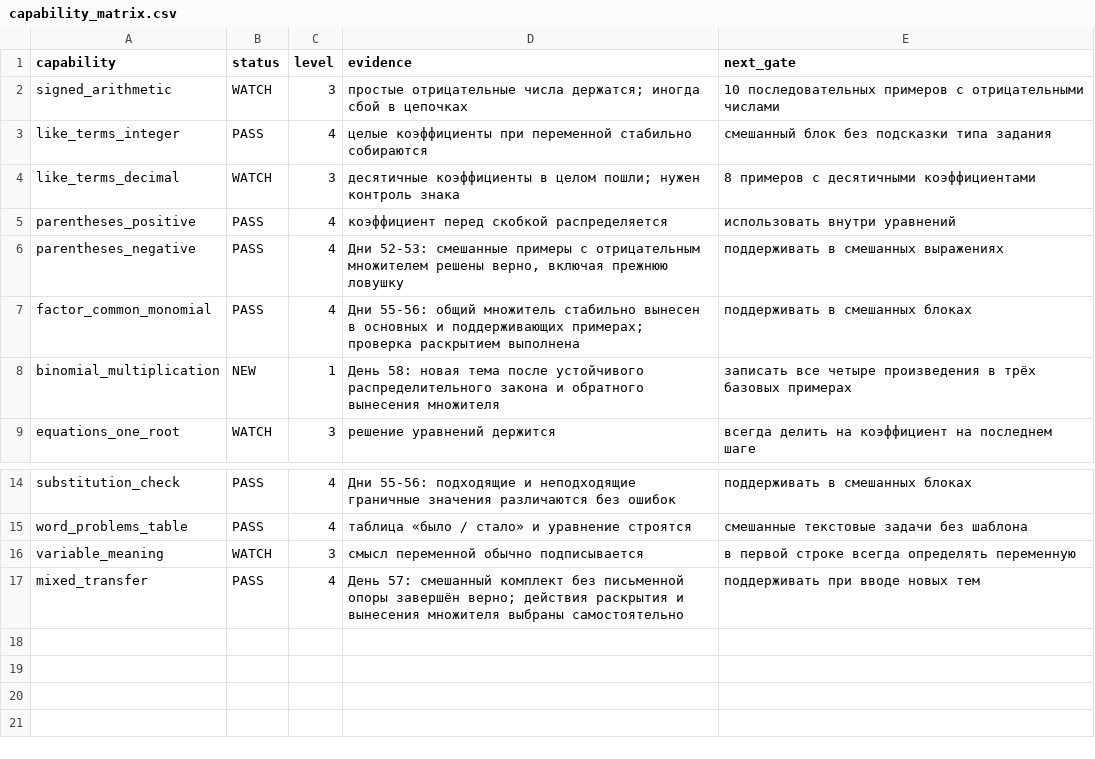
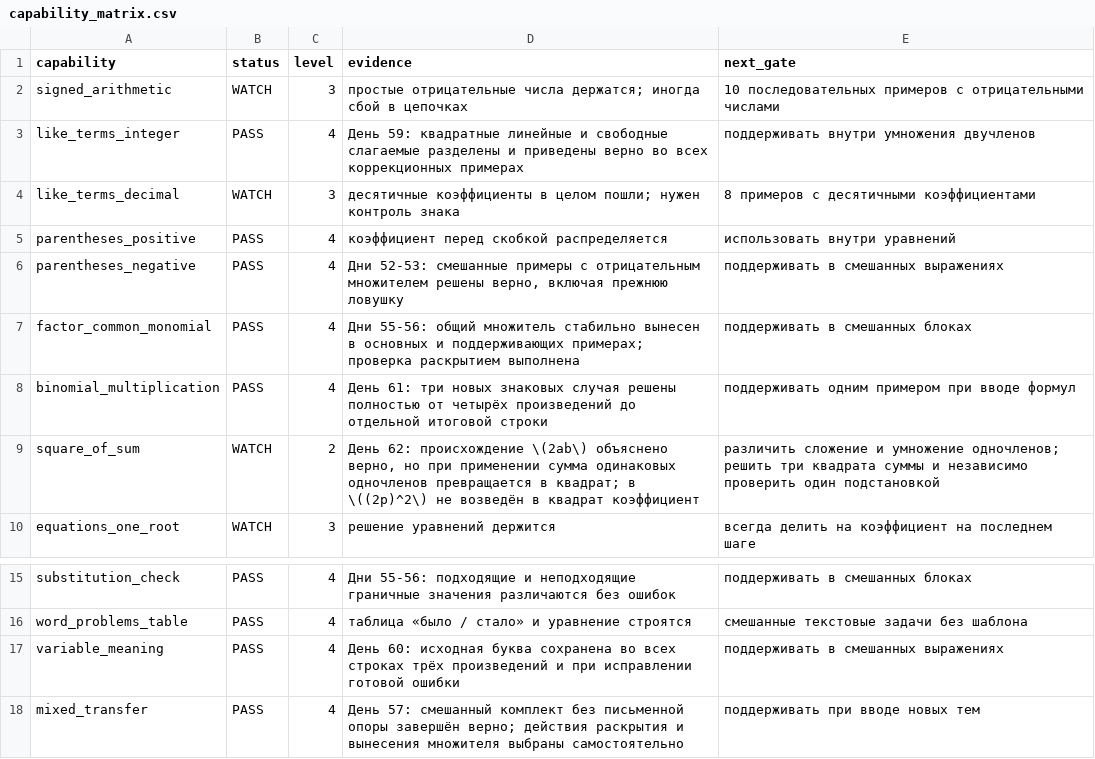
Before and after one commit to aloschilov/nastyushik-math-skill-stack, a CSV file: data/capability_matrix.csv, drawn as a sheet; only a part is shown, gaps mark what is left out.

```diff
--- a/data/capability_matrix.csv
+++ b/data/capability_matrix.csv
@@ -2,3 +2,3 @@ capability,status,level,evidence,next_gate
 signed_arithmetic,WATCH,3,"простые отрицательные числа держатся; иногда сбой в цепочках",10 последовательных примеров с отрицательными числами
-like_terms_integer,PASS,4,"целые коэффициенты при переменной стабильно собираются",смешанный блок без подсказки типа задания
+like_terms_integer,PASS,4,"День 59: квадратные линейные и свободные слагаемые разделены и приведены верно во всех коррекционных примерах",поддерживать внутри умножения двучленов
 like_terms_decimal,WATCH,3,"десятичные коэффициенты в целом пошли; нужен контроль знака",8 примеров с десятичными коэффициентами
@@ -7,3 +7,4 @@ parentheses_negative,PASS,4,"Дни 52-53: смешанные примеры с
 factor_common_monomial,PASS,4,"Дни 55-56: общий множитель стабильно вынесен в основных и поддерживающих примерах; проверка раскрытием выполнена",поддерживать в смешанных блоках
-binomial_multiplication,NEW,1,"День 58: новая тема после устойчивого распределительного закона и обратного вынесения множителя",записать все четыре произведения в трёх базовых примерах
+binomial_multiplication,PASS,4,"День 61: три новых знаковых случая решены полностью от четырёх произведений до отдельной итоговой строки",поддерживать одним примером при вводе формул
+square_of_sum,WATCH,2,"День 62: происхождение \(2ab\) объяснено верно, но при применении сумма одинаковых одночленов превращается в квадрат; в \((2p)^2\) не возведён в квадрат коэффициент",различить сложение и умножение одночленов; решить три квадрата суммы и независимо проверить один подстановкой
 equations_one_root,WATCH,3,"решение уравнений держится",всегда делить на коэффициент на последнем шаге
@@ -15,3 +16,3 @@ substitution_check,PASS,4,"Дни 55-56: подходящие и неподхо
 word_problems_table,PASS,4,"таблица «было / стало» и уравнение строятся",смешанные текстовые задачи без шаблона
-variable_meaning,WATCH,3,"смысл переменной обычно подписывается",в первой строке всегда определять переменную
+variable_meaning,PASS,4,"День 60: исходная буква сохранена во всех строках трёх произведений и при исправлении готовой ошибки",поддерживать в смешанных выражениях
 mixed_transfer,PASS,4,"День 57: смешанный комплект без письменной опоры завершён верно; действия раскрытия и вынесения множителя выбраны самостоятельно",поддерживать при вводе новых тем
```
Also changed, not shown: 50 other files.
